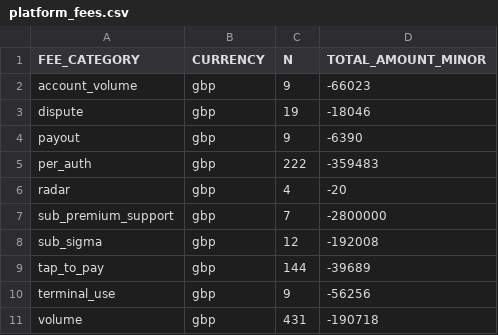
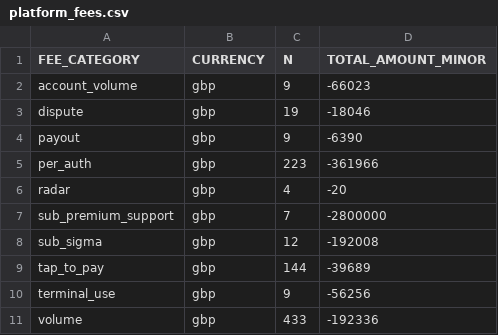
Before and after one commit to felipekrugel-eng/tars-overview, a CSV file: payments-automation/data/platform_fees.csv, drawn as a sheet.

Commit message:
chore(payments): data pull 2026-11-24T10:54:48Z

```diff
--- a/payments-automation/data/platform_fees.csv
+++ b/payments-automation/data/platform_fees.csv
@@ -4,3 +4,3 @@ dispute,gbp,19,-18046
 payout,gbp,9,-6390
-per_auth,gbp,222,-359483
+per_auth,gbp,223,-361966
 radar,gbp,4,-20
@@ -10,2 +10,2 @@ tap_to_pay,gbp,144,-39689
 terminal_use,gbp,9,-56256
-volume,gbp,431,-190718
+volume,gbp,433,-192336
```
Also changed, not shown: 3 other files.
